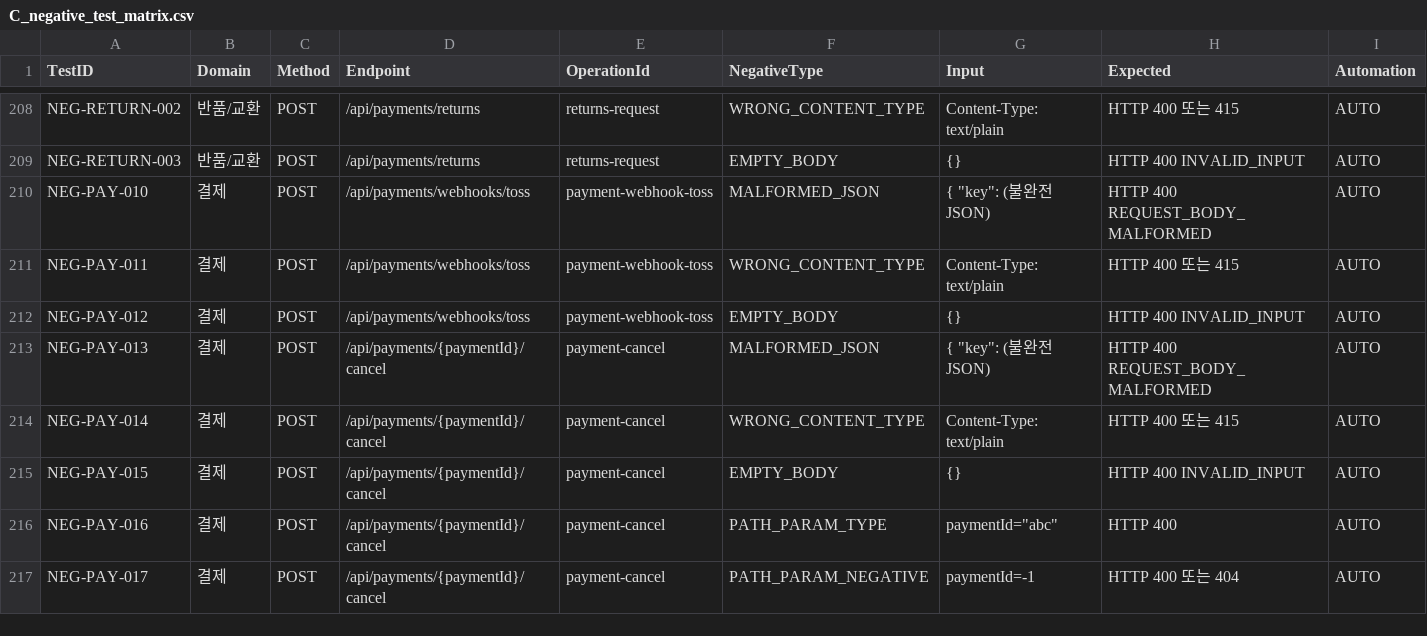
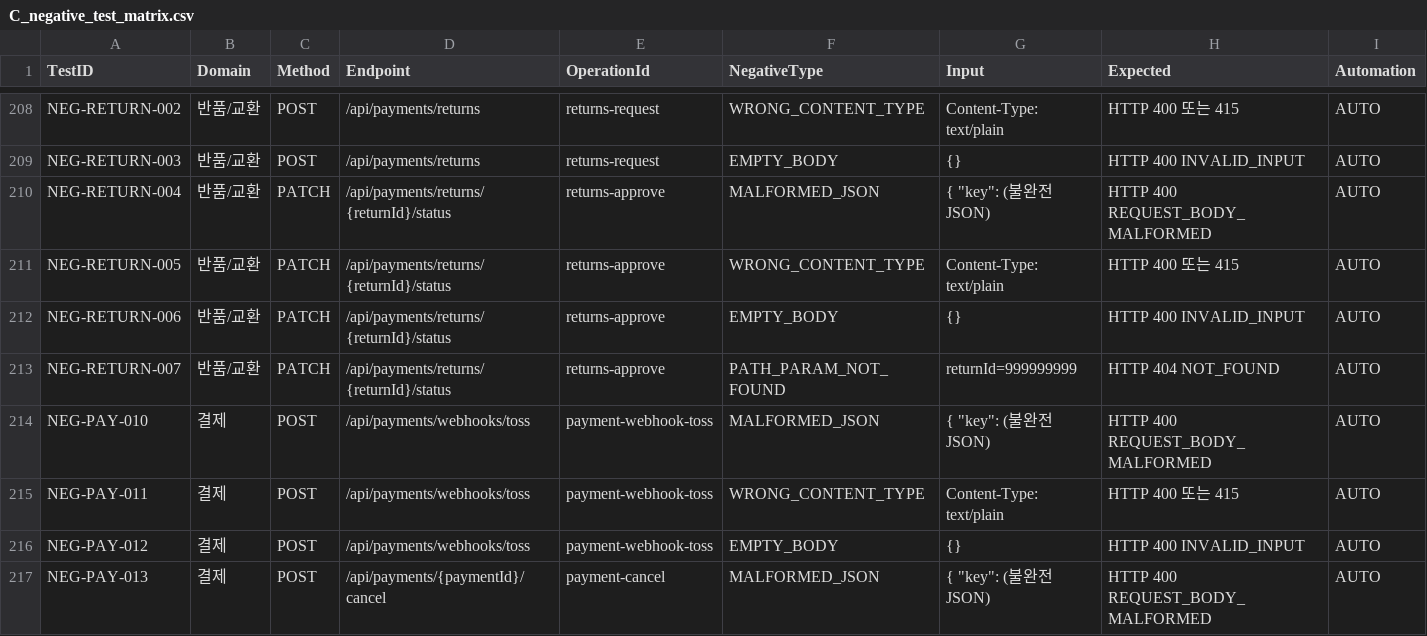
Before and after one commit to Jangingmall/backend, a CSV file: qa/C_negative_test_matrix.csv, drawn as a sheet; only a part is shown, gaps mark what is left out; the shorter side is filled out with more unchanged rows; the diff names each change by its address in the sheet, - before the commit and + after, or states it on an @@ line.

```diff
--- a/qa/C_negative_test_matrix.csv
+++ b/qa/C_negative_test_matrix.csv
+row 210: NEG-RETURN-004 | 반품/교환 | PATCH | /api/payments/returns/{returnId}/status | returns-approve | MALFORMED_JSON | { "key": (불완전 JSON) | HTTP 400 REQUEST_BODY_MALFORMED | AUTO
+row 211: NEG-RETURN-005 | 반품/교환 | PATCH | /api/payments/returns/{returnId}/status | returns-approve | WRONG_CONTENT_TYPE | Content-Type: text/plain | HTTP 400 또는 415 | AUTO
+row 212: NEG-RETURN-006 | 반품/교환 | PATCH | /api/payments/returns/{returnId}/status | returns-approve | EMPTY_BODY | {} | HTTP 400 INVALID_INPUT | AUTO
+row 213: NEG-RETURN-007 | 반품/교환 | PATCH | /api/payments/returns/{returnId}/status | returns-approve | PATH_PARAM_NOT_FOUND | returnId=999999999 | HTTP 404 NOT_FOUND | AUTO
```
Also changed, not shown: qa/A_api_inventory.csv, qa/B_test_case_matrix.csv, 11 other files.
